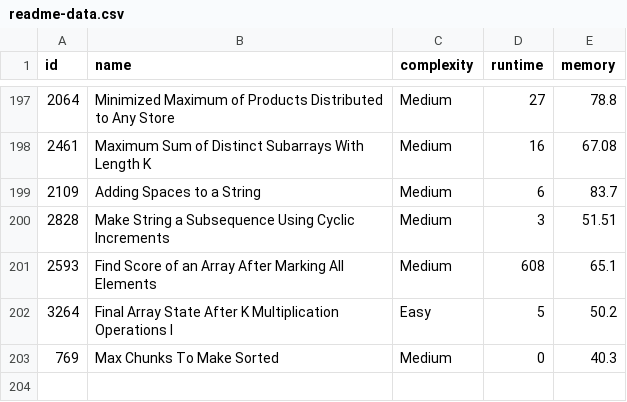
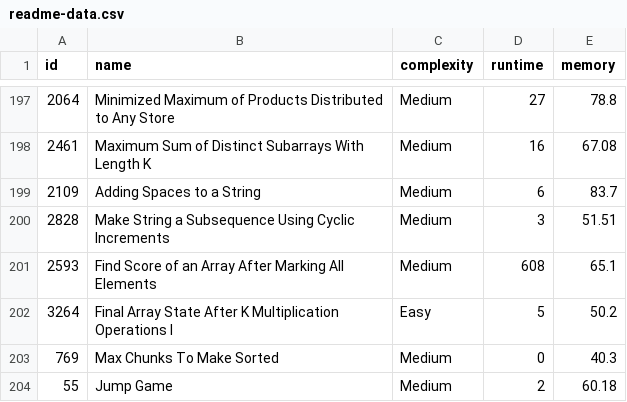
Before and after one commit to m-vadim/leet-code-playground, a CSV file: readme-data.csv, drawn as a sheet; only a part is shown, gaps mark what is left out.

Commit message:
55. Jump Game

```diff
--- a/readme-data.csv
+++ b/readme-data.csv
@@ -203 +203,2 @@ id, name, complexity, runtime, memory
 769, "Max Chunks To Make Sorted", Medium, 0, 40.3
+55, "Jump Game", Medium, 2, 60.18
```
Also changed, not shown: 4 other files.
